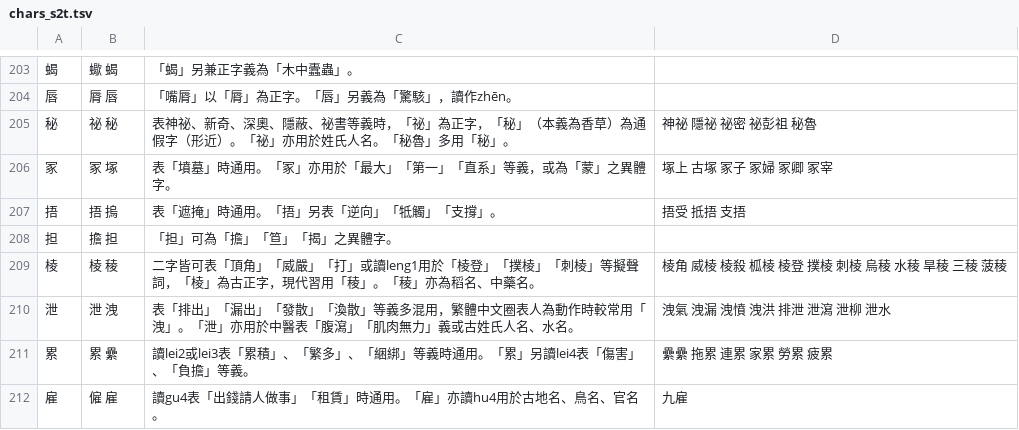
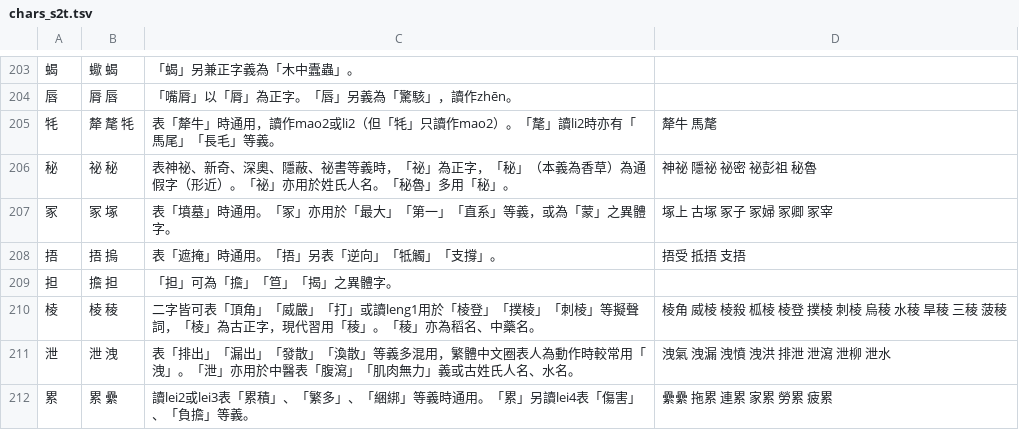
Before and after one commit to danny0838/sts-lib, a TSV file: sts/data/scheme/chars_s2t.tsv, drawn as a sheet; only a part is shown, gaps mark what is left out; the shorter side is filled out with more unchanged rows; the diff names each change by its address in the sheet, - before the commit and + after, or states it on an @@ line.

```diff
--- a/sts/data/scheme/chars_s2t.tsv
+++ b/sts/data/scheme/chars_s2t.tsv
+row 205: 牦 | 犛 氂 牦 | 表「犛牛」時通用，讀作mao2或li2（但「牦」只讀作mao2）。「氂」讀li2時亦有「馬尾」「長毛」等義。 | 犛牛 馬氂
```
Also changed, not shown: sts/data/scheme/chars.tsv.
